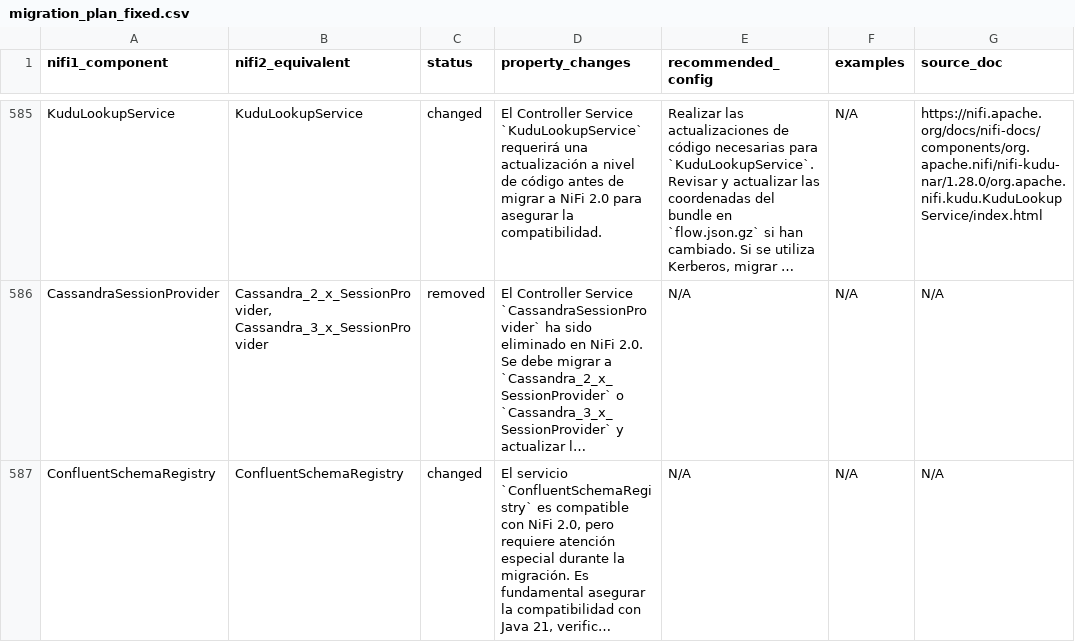
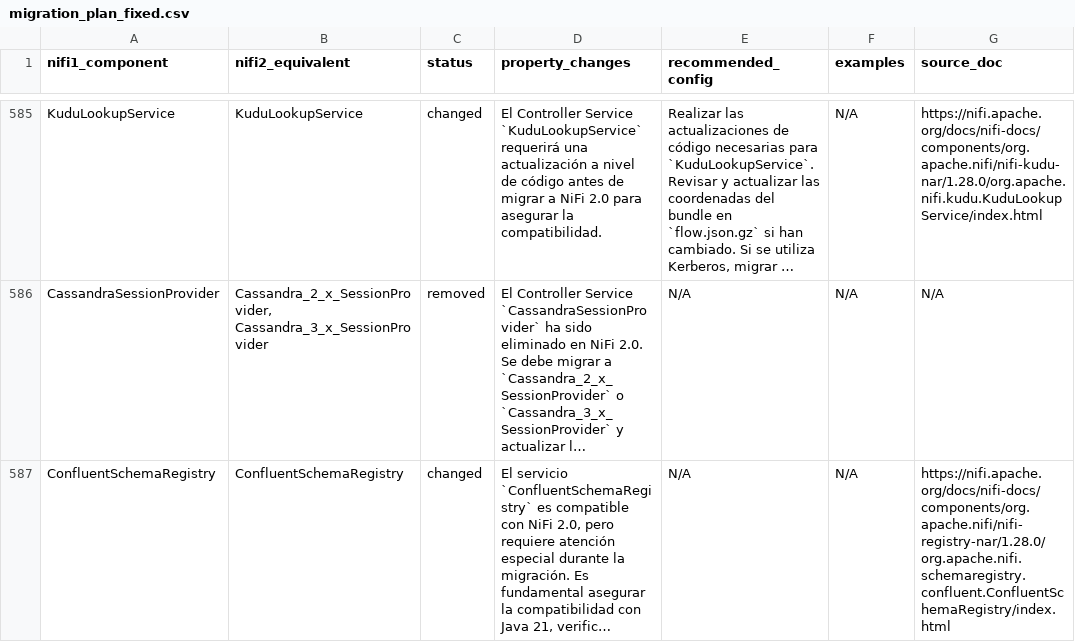
Before and after one commit to Bootcamp-IA-P4/nifi-migrator-ai, a CSV file: backend/data/migration_plan_fixed.csv, drawn as a sheet; only a part is shown, gaps mark what is left out; long unchanged cells end in …; the diff covers the shown part only; the diff names each change by its address in the sheet, - before the commit and + after, or states it on an @@ line.

Commit message:
FIX: Corrected duplication of URLs in 'examples' column for DistributedMapCacheServer, CassandraSessionProvider, and ConfluentSchemaRegistry.

```diff
--- a/backend/data/migration_plan_fixed.csv
+++ b/backend/data/migration_plan_fixed.csv
-G587 (source_doc): N/A
+G587 (source_doc): https://nifi.apache.org/docs/nifi-docs/components/org.apache.nifi/nifi-registry-nar/1.28.0/org.apache.nifi.schemaregistry.confluent.ConfluentSchemaRegistry/index.html
```
Also changed, not shown: 7 edited cells elsewhere in this file.
